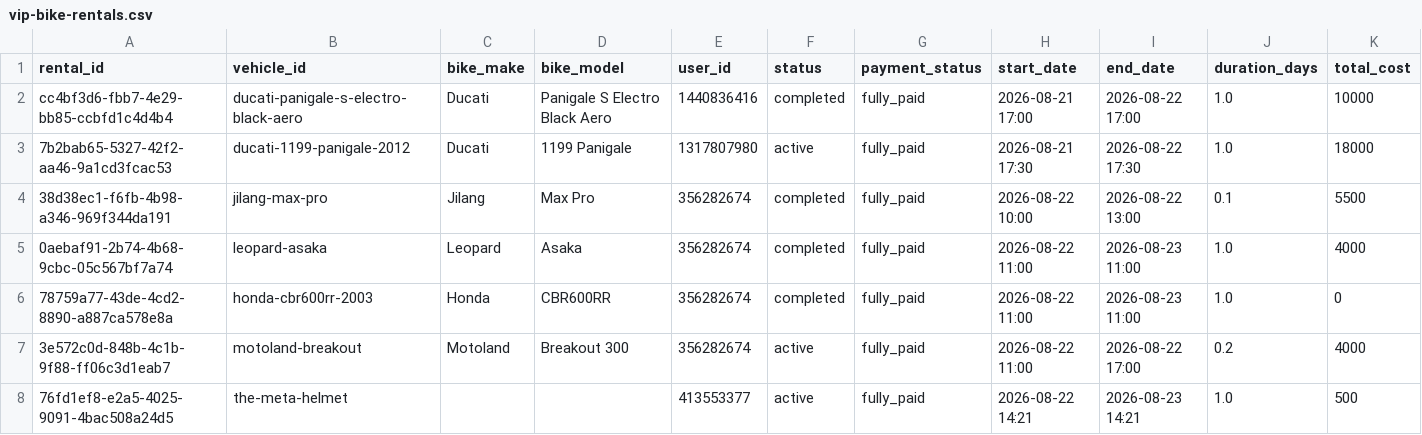
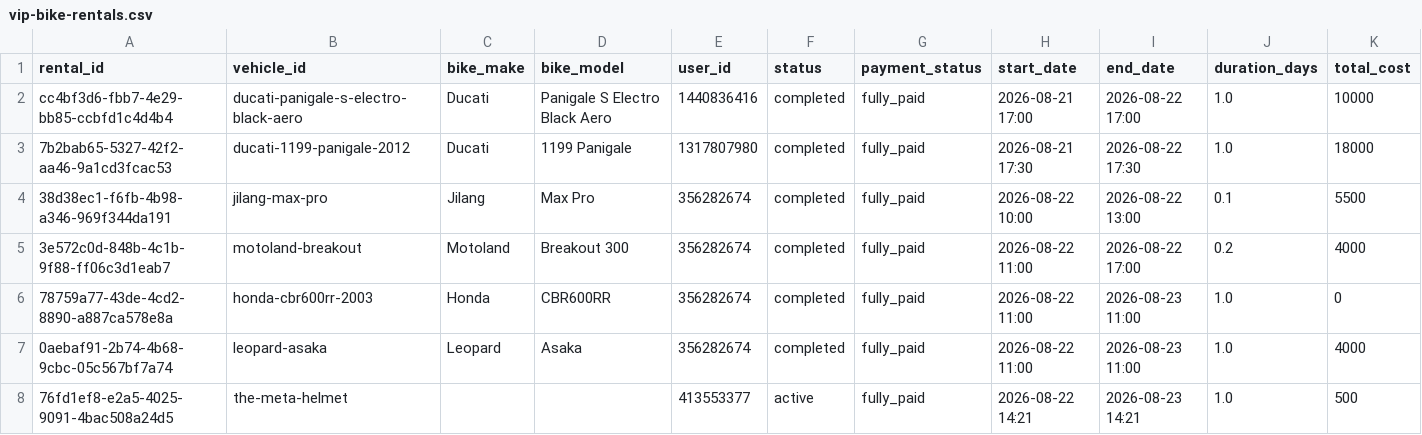
Before and after one commit to salavey13/carTest, a CSV file: public/docs/autoreply/vip-bike-rentals.csv, drawn as a sheet; only a part is shown; removed rows and columns are numbered as before the commit, all else as after; rows hold the shown columns only; the diff names each change by its address in the sheet, - before the commit and + after, or states it on an @@ line.

Commit message:
chore(rentals): regenerate active rentals CSV from Supabase

```diff
--- a/public/docs/autoreply/vip-bike-rentals.csv
+++ b/public/docs/autoreply/vip-bike-rentals.csv
-F3 (status): active
+F3 (status): completed
+row 5: 3e572c0d-848b-4c1b-9f88-ff06c3d1eab7 | motoland-breakout | Motoland | Breakout 300 | 356282674 | completed | fully_paid | 2026-08-22 11:00 | 2026-08-22 17:00 | 0.2 | 4000
-row 7: 3e572c0d-848b-4c1b-9f88-ff06c3d1eab7 | motoland-breakout | Motoland | Breakout 300 | 356282674 | active | fully_paid | 2026-08-22 11:00 | 2026-08-22 17:00 | 0.2 | 4000
```
